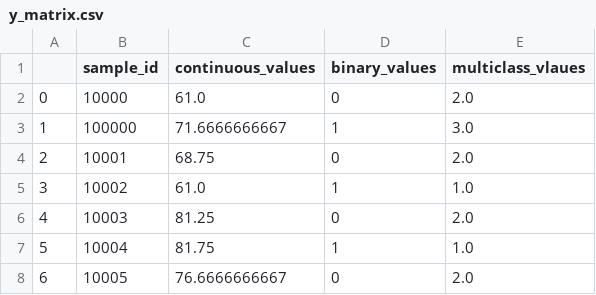
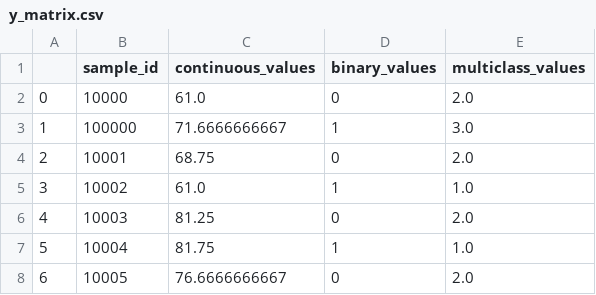
Before and after one commit to grimmlab/easyPheno, a CSV file: tutorials/tutorial_data/y_matrix.csv, drawn as a sheet; only a part is shown.

```diff
--- a/tutorials/tutorial_data/y_matrix.csv
+++ b/tutorials/tutorial_data/y_matrix.csv
@@ -1,2 +1,2 @@
-,sample_id,continuous_values,binary_values,multiclass_vlaues
+,sample_id,continuous_values,binary_values,multiclass_values
 0,10000,61.0,0,2.0
```
Also changed, not shown: 3 other files.
